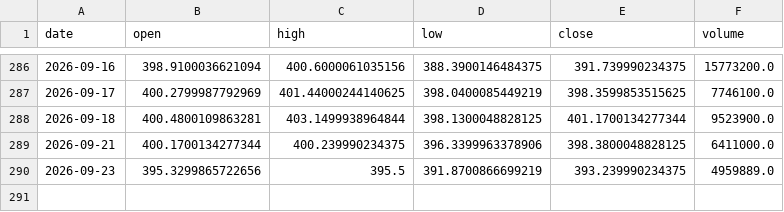
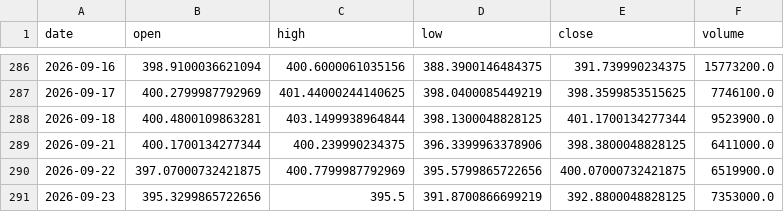
Before and after one commit to huzk4/robinhood-paper-desk, a CSV file: data/GLD.csv, drawn as a sheet; only a part is shown, gaps mark what is left out.

```diff
--- a/data/GLD.csv
+++ b/data/GLD.csv
@@ -289,2 +289,3 @@ date,open,high,low,close,volume
 2026-09-21,400.1700134277344,400.239990234375,396.3399963378906,398.3800048828125,6411000.0
-2026-09-23,395.3299865722656,395.5,391.8700866699219,393.239990234375,4959889.0
+2026-09-22,397.07000732421875,400.7799987792969,395.5799865722656,400.07000732421875,6519900.0
+2026-09-23,395.3299865722656,395.5,391.8700866699219,392.8800048828125,7353000.0
```
Also changed, not shown: data/GOOGL.csv, data/IWM.csv, 33 other files.
